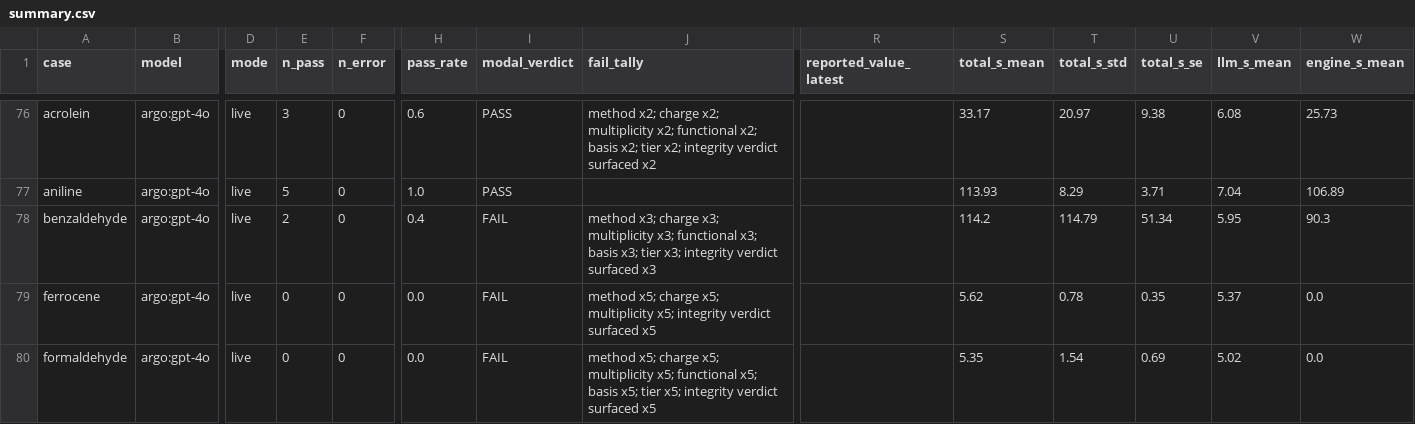
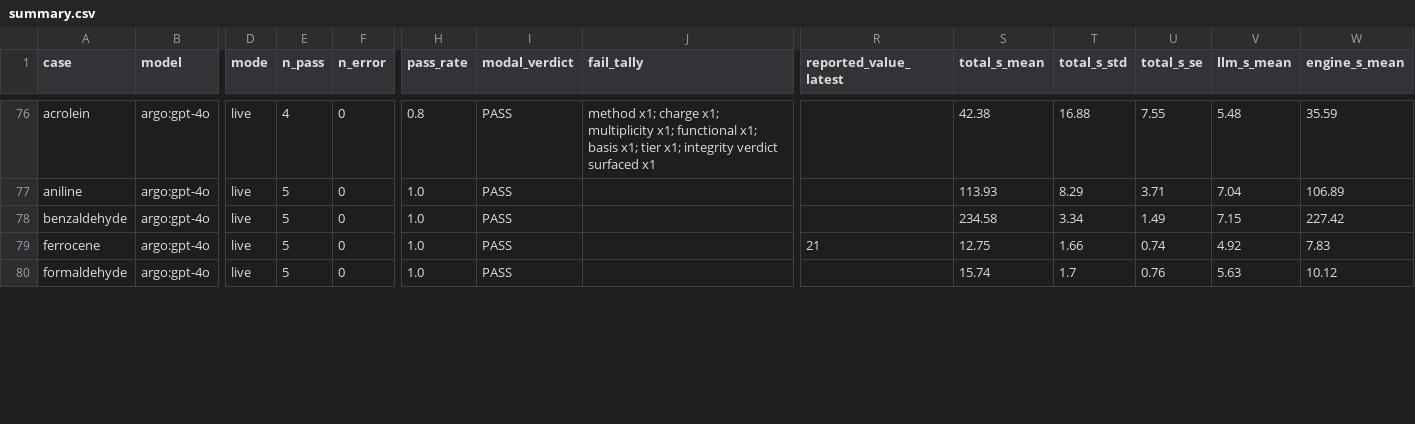
Before and after one commit to evan-robles/assay, a CSV file: benchmarks/fidelity/fukui-reactivity-validation/summary.csv, drawn as a sheet; only a part is shown, gaps mark what is left out; the diff covers the shown part only; the diff names each change by its address in the sheet, - before the commit and + after, or states it on an @@ line.

```diff
--- a/benchmarks/fidelity/fukui-reactivity-validation/summary.csv
+++ b/benchmarks/fidelity/fukui-reactivity-validation/summary.csv
-E76 (n_pass): 3
+E76 (n_pass): 4
-H76 (pass_rate): 0.6
+H76 (pass_rate): 0.8
-J76 (fail_tally): method x2; charge x2; multiplicity x2; functional x2; basis x2; tier x2; integrity verdict surfaced x2
+J76 (fail_tally): method x1; charge x1; multiplicity x1; functional x1; basis x1; tier x1; integrity verdict surfaced x1
-S76 (total_s_mean): 33.17
+S76 (total_s_mean): 42.38
-T76 (total_s_std): 20.97
+T76 (total_s_std): 16.88
-U76 (total_s_se): 9.38
+U76 (total_s_se): 7.55
-V76 (llm_s_mean): 6.08
+V76 (llm_s_mean): 5.48
-W76 (engine_s_mean): 25.73
+W76 (engine_s_mean): 35.59
-E78 (n_pass): 2
+E78 (n_pass): 5
-H78 (pass_rate): 0.4
+H78 (pass_rate): 1.0
-I78:I80 (modal_verdict): FAIL
+I78:I80 (modal_verdict): PASS
-J78 (fail_tally): method x3; charge x3; multiplicity x3; functional x3; basis x3; tier x3; integrity verdict surfaced x3
+J78 (fail_tally): (empty)
-S78 (total_s_mean): 114.2
+S78 (total_s_mean): 234.58
-T78 (total_s_std): 114.79
+T78 (total_s_std): 3.34
-U78 (total_s_se): 51.34
+U78 (total_s_se): 1.49
-V78 (llm_s_mean): 5.95
+V78 (llm_s_mean): 7.15
-W78 (engine_s_mean): 90.3
+W78 (engine_s_mean): 227.42
-E79:E80 (n_pass): 0
+E79:E80 (n_pass): 5
-H79:H80 (pass_rate): 0.0
+H79:H80 (pass_rate): 1.0
-J79 (fail_tally): method x5; charge x5; multiplicity x5; integrity verdict surfaced x5
+J79 (fail_tally): (empty)
-R79 (reported_value_latest): (empty)
+R79 (reported_value_latest): 21
-S79 (total_s_mean): 5.62
+S79 (total_s_mean): 12.75
-T79 (total_s_std): 0.78
+T79 (total_s_std): 1.66
-U79 (total_s_se): 0.35
+U79 (total_s_se): 0.74
-V79 (llm_s_mean): 5.37
+V79 (llm_s_mean): 4.92
-W79 (engine_s_mean): 0.0
+W79 (engine_s_mean): 7.83
-J80 (fail_tally): method x5; charge x5; multiplicity x5; functional x5; basis x5; tier x5; integrity verdict surfaced x5
+J80 (fail_tally): (empty)
-S80 (total_s_mean): 5.35
+S80 (total_s_mean): 15.74
-T80 (total_s_std): 1.54
+T80 (total_s_std): 1.7
-U80 (total_s_se): 0.69
+U80 (total_s_se): 0.76
-V80 (llm_s_mean): 5.02
+V80 (llm_s_mean): 5.63
-W80 (engine_s_mean): 0.0
+W80 (engine_s_mean): 10.12
```
Also changed, not shown: 109 edited cells elsewhere in this file, 1 other file.
